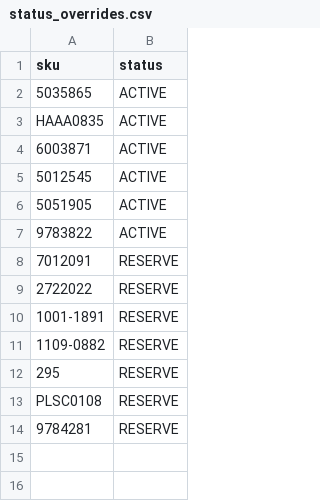
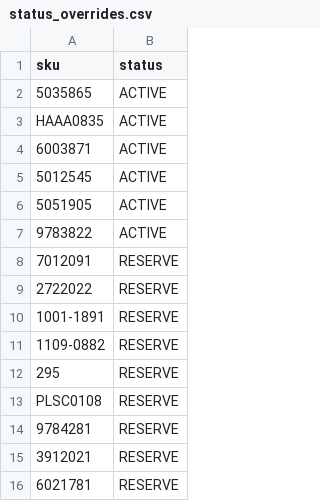
Before and after one commit to yuriimitiaiev-coder/talpa-golden1000-feed-prod, a CSV file: pool/status_overrides.csv, drawn as a sheet; the diff names each change by its address in the sheet, - before the commit and + after, or states it on an @@ line.

```diff
--- a/pool/status_overrides.csv
+++ b/pool/status_overrides.csv
+row 15: 3912021 | RESERVE
+row 16: 6021781 | RESERVE
```
Also changed, not shown: pool/catalog_pool_12.csv, 2 other files.
